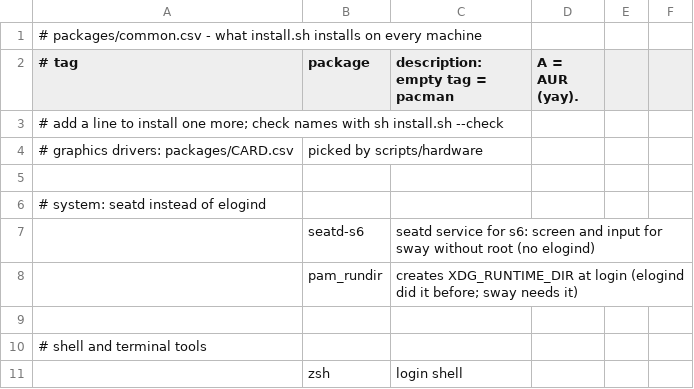
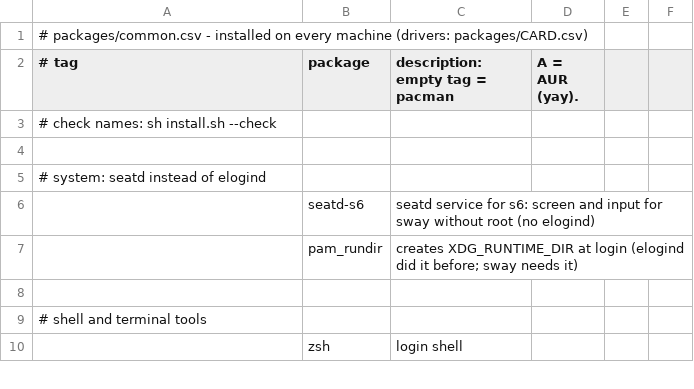
Before and after one commit to kiran-why/Shh-dotfiles, a CSV file: packages/common.csv, drawn as a sheet; only a part is shown.

```diff
--- a/packages/common.csv
+++ b/packages/common.csv
@@ -1,5 +1,4 @@
-# packages/common.csv - what install.sh installs on every machine
+# packages/common.csv - installed on every machine (drivers: packages/CARD.csv)
 # tag,package,description: empty tag = pacman, A = AUR (yay).
-# add a line to install one more; check names with  sh install.sh --check
-# graphics drivers: packages/CARD.csv, picked by scripts/hardware
+# check names: sh install.sh --check
 
```
Also changed, not shown: 33 other files.
